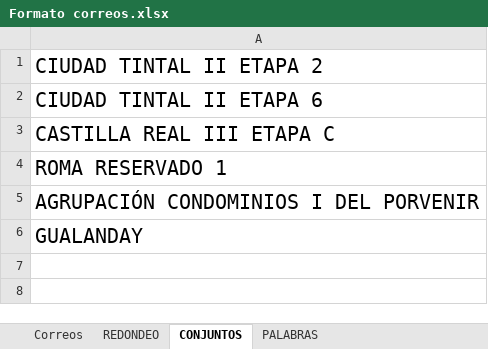
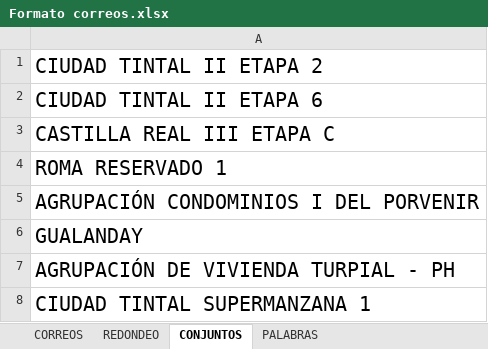
Before and after one commit to ovillalbah/CorreosCarvel, an Excel workbook: Formato correos.xlsx, sheet CONJUNTOS, drawn as a sheet; values as stored, in another font and other column widths than the file's, no borders; the diff names each change by its address in the sheet, - before the commit and + after, or states it on an @@ line.

```diff
--- a/Formato correos.xlsx (sheet CONJUNTOS)
+++ b/Formato correos.xlsx (sheet CONJUNTOS)
-sheet tab: Correos
+sheet tab: CORREOS
+row 7: AGRUPACIÓN DE VIVIENDA TURPIAL - PH
+row 8: CIUDAD TINTAL SUPERMANZANA 1
```
Also changed, not shown: sheet CORREOS, sheet REDONDEO, 2 other files.
